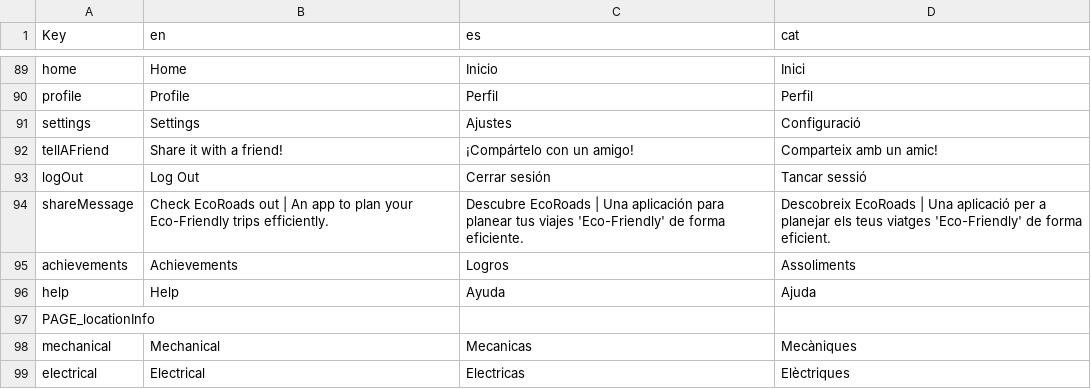
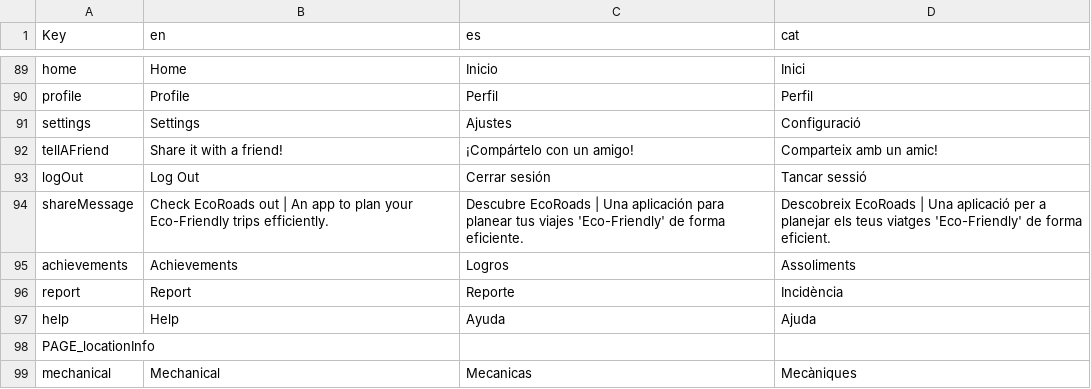
Before and after one commit to PES-DreamTeam/FrontEnd-Mobile, a CSV file: LocalizationTool/Localization.csv, drawn as a sheet; only a part is shown, gaps mark what is left out; the shorter side is filled out with more unchanged rows.

```diff
--- a/LocalizationTool/Localization.csv
+++ b/LocalizationTool/Localization.csv
@@ -95,2 +95,3 @@ shareMessage,Check EcoRoads out | An app to plan your Eco-Friendly trips efficie
 achievements,Achievements,Logros,Assoliments
+report,Report,Reporte,Incidència
 help,Help,Ayuda,Ajuda
```
Also changed, not shown: 11 other files.
